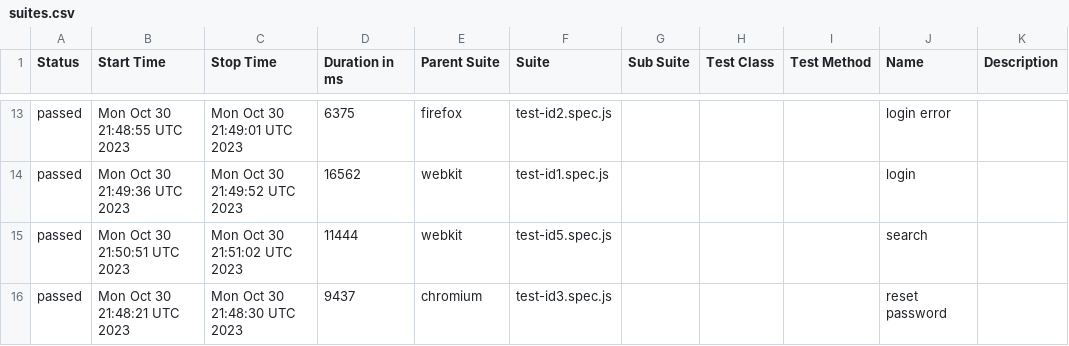
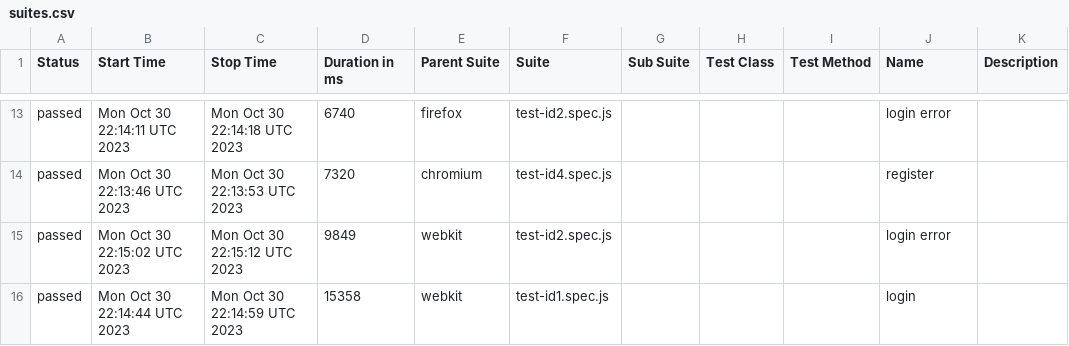
Before and after one commit to derHerrMannelig/playwright-task, a CSV file: data/suites.csv, drawn as a sheet; only a part is shown, gaps mark what is left out; the diff covers the shown part only.

```diff
--- a/data/suites.csv
+++ b/data/suites.csv
@@ -13,4 +13,4 @@
-"passed","Mon Oct 30 21:48:55 UTC 2023","Mon Oct 30 21:49:01 UTC 2023","6375","firefox","test-id2.spec.js","","","","login error",""
-"passed","Mon Oct 30 21:49:36 UTC 2023","Mon Oct 30 21:49:52 UTC 2023","16562","webkit","test-id1.spec.js","","","","login",""
-"passed","Mon Oct 30 21:50:51 UTC 2023","Mon Oct 30 21:51:02 UTC 2023","11444","webkit","test-id5.spec.js","","","","search",""
-"passed","Mon Oct 30 21:48:21 UTC 2023","Mon Oct 30 21:48:30 UTC 2023","9437","chromium","test-id3.spec.js","","","","reset password",""
+"passed","Mon Oct 30 22:14:11 UTC 2023","Mon Oct 30 22:14:18 UTC 2023","6740","firefox","test-id2.spec.js","","","","login error",""
+"passed","Mon Oct 30 22:13:46 UTC 2023","Mon Oct 30 22:13:53 UTC 2023","7320","chromium","test-id4.spec.js","","","","register",""
+"passed","Mon Oct 30 22:15:02 UTC 2023","Mon Oct 30 22:15:12 UTC 2023","9849","webkit","test-id2.spec.js","","","","login error",""
+"passed","Mon Oct 30 22:14:44 UTC 2023","Mon Oct 30 22:14:59 UTC 2023","15358","webkit","test-id1.spec.js","","","","login",""
```
Also changed, not shown: 5 added rows, 5 removed rows and 21 edited cells elsewhere in this file, 45 other files.
